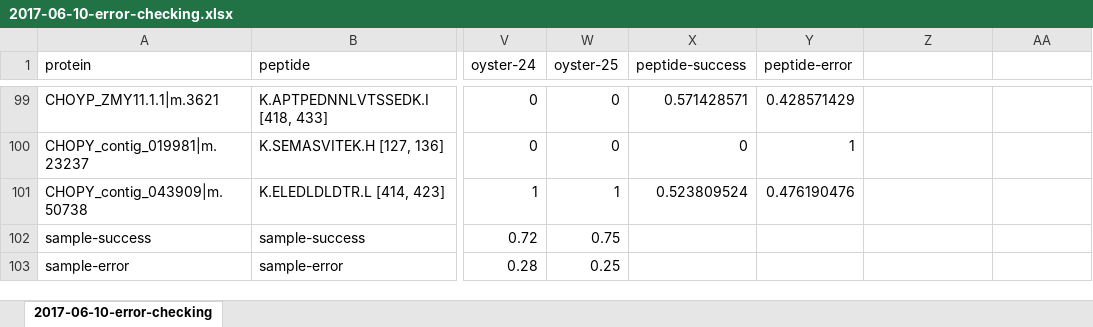
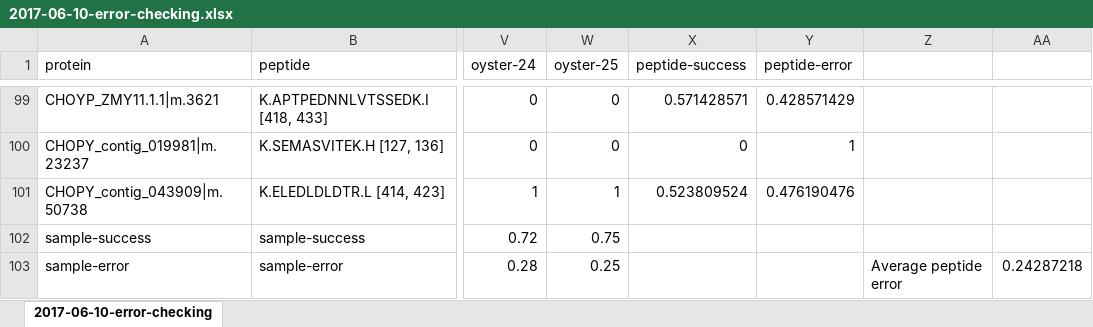
Before and after one commit to RobertsLab/project-oyster-oa, an Excel workbook: analyses/DNR_Skyline_20170524/error-checking/2017-06-10-error-checking.xlsx, sheet 2017-06-10-error-checking, drawn as a sheet; only a part is shown, gaps mark what is left out; values as stored, in another font and other column widths than the file's, no borders; the diff names each change by its address in the sheet, - before the commit and + after, or states it on an @@ line.

Commit message:
calculated average transition error rate

```diff
--- a/analyses/DNR_Skyline_20170524/error-checking/2017-06-10-error-checking.xlsx (sheet 2017-06-10-error-checking)
+++ b/analyses/DNR_Skyline_20170524/error-checking/2017-06-10-error-checking.xlsx (sheet 2017-06-10-error-checking)
-Z103: (empty)
+Z103: Average peptide error
-AA103: (empty)
+AA103: 0.24287218
```
